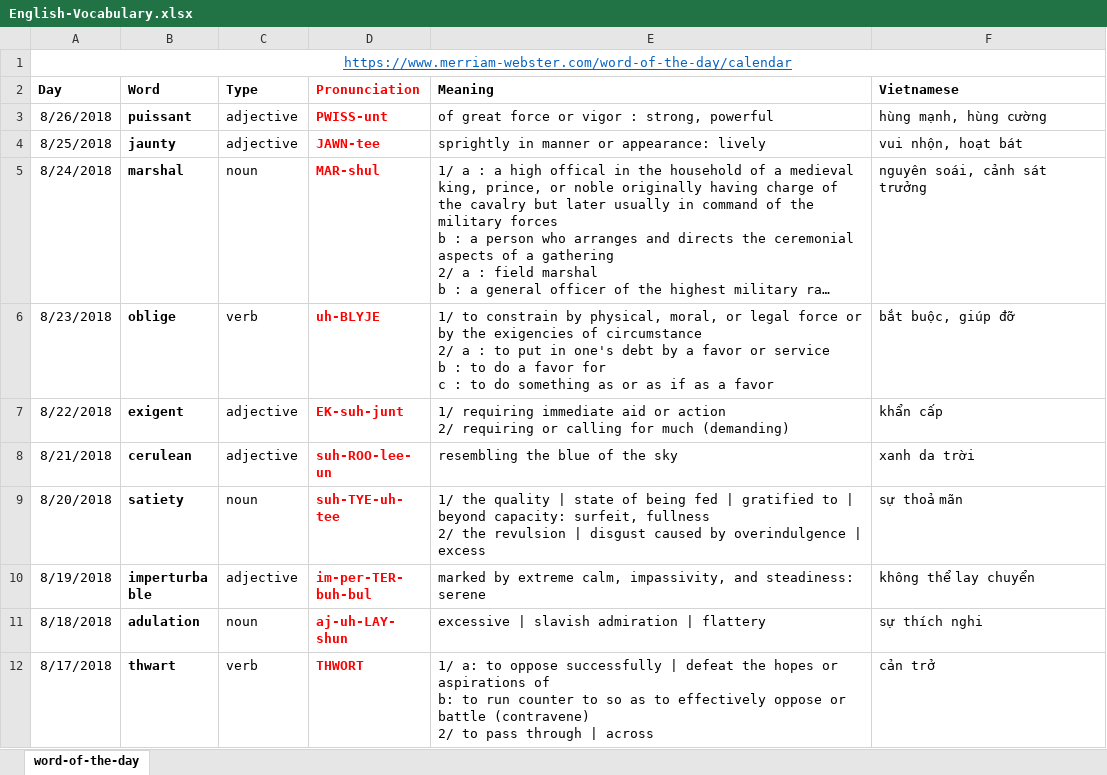
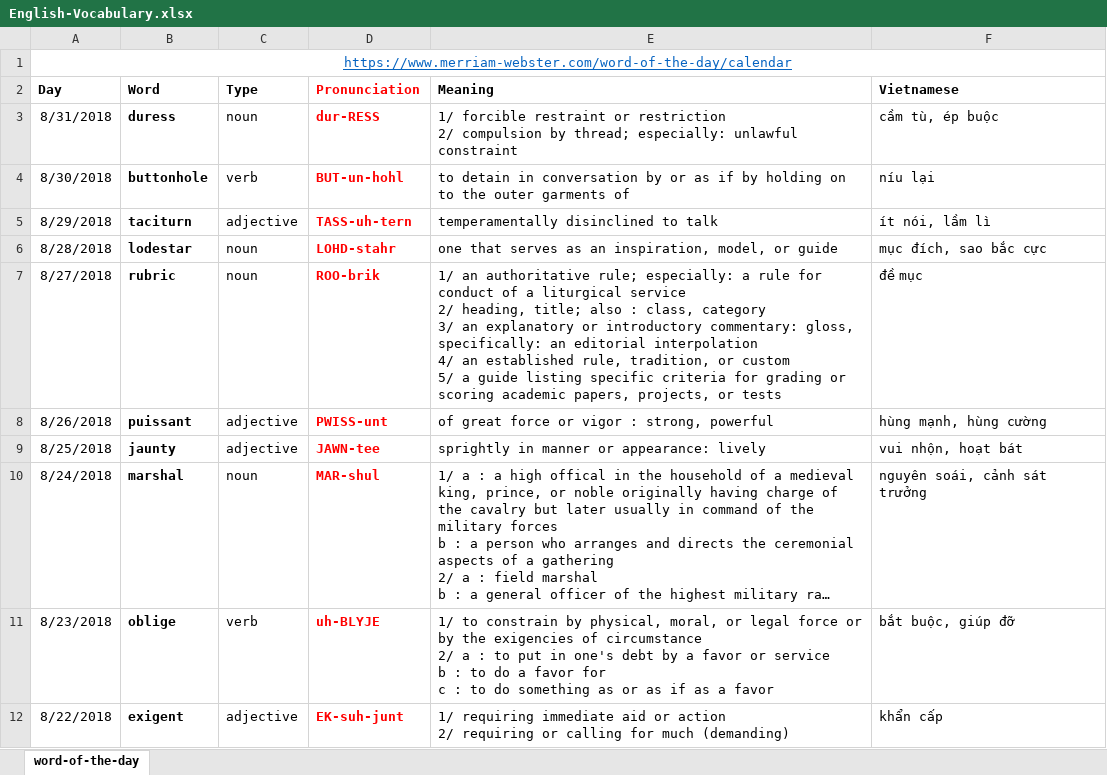
Before and after one commit to TienVNguyen/English, an Excel workbook: English-Vocabulary.xlsx, sheet word-of-the-day, drawn as a sheet; only a part is shown; the shorter side is filled out with more unchanged rows; long unchanged cells end in …; values as stored, in another font and other column widths than the file's, no borders; ↵ is a line break in a cell; the diff names each change by its address in the sheet, - before the commit and + after, or states it on an @@ line.

Commit message:
Update Vocabulary File
- rubic, lodestar, taciturn, buttonhole, duress

```diff
--- a/English-Vocabulary.xlsx (sheet word-of-the-day)
+++ b/English-Vocabulary.xlsx (sheet word-of-the-day)
+row 3: 8/31/2018 | duress | noun | dur-RESS | 1/ forcible restraint or restriction ↵ 2/ compulsion by thread; especially: unlawful constraint | cầm tù, ép buộc
+row 4: 8/30/2018 | buttonhole | verb | BUT-un-hohl | to detain in conversation by or as if by holding on to the outer garments of | níu lại
+row 5: 8/29/2018 | taciturn | adjective | TASS-uh-tern | temperamentally disinclined to talk | ít nói, lầm lì
+row 6: 8/28/2018 | lodestar | noun | LOHD-stahr | one that serves as an inspiration, model, or guide | mục đích, sao bắc cực
+row 7: 8/27/2018 | rubric | noun | ROO-brik | 1/ an authoritative rule; especially: a rule for conduct of a liturgical service ↵ 2/ heading, title; also : class, category ↵ 3/ an explanatory or introductory commentary: gloss, specifically: an editorial interpolation ↵ 4/ an established rule, tradition, or custom ↵ 5/ a guide listing specific criteria for grading or scoring academic papers, projects, or tests | đề mục
```
